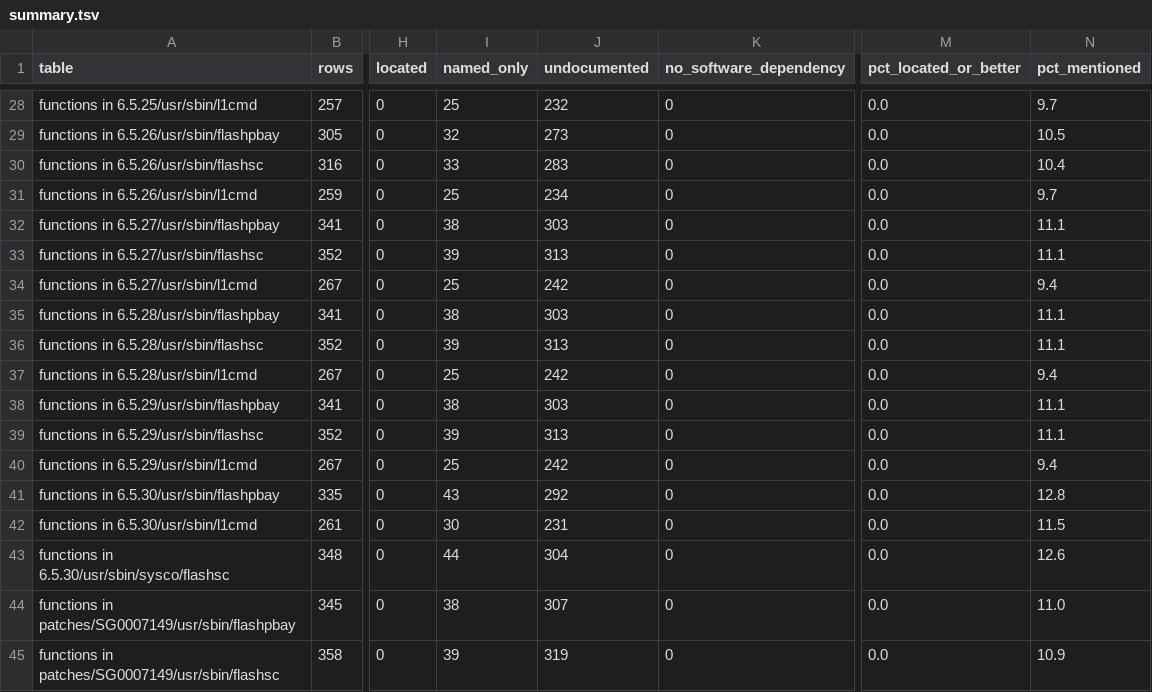
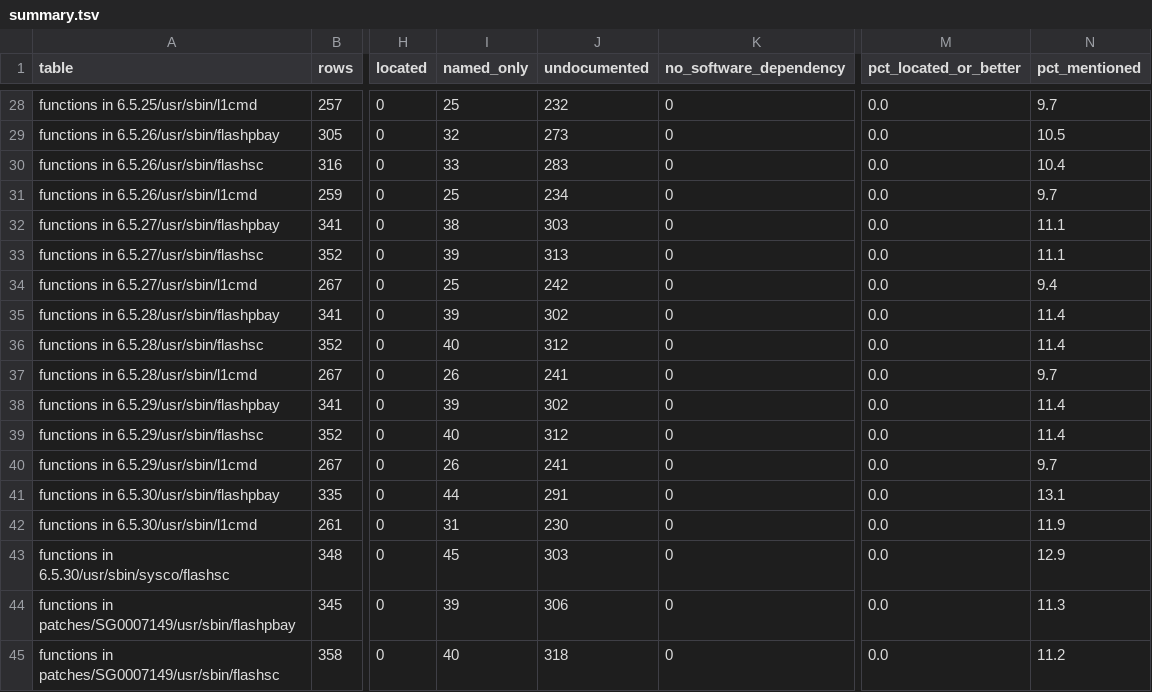
Before and after one commit to jamesbraid/sysco, a TSV file: docs/inventory/summary.tsv, drawn as a sheet; only a part is shown, gaps mark what is left out; the diff covers the shown part only; the diff names each change by its address in the sheet, - before the commit and + after, or states it on an @@ line.

```diff
--- a/docs/inventory/summary.tsv
+++ b/docs/inventory/summary.tsv
-I35 (named_only): 38
+I35 (named_only): 39
-J35 (undocumented): 303
+J35 (undocumented): 302
-N35:N36 (pct_mentioned): 11.1
+N35:N36 (pct_mentioned): 11.4
-I36 (named_only): 39
+I36 (named_only): 40
-J36 (undocumented): 313
+J36 (undocumented): 312
-I37 (named_only): 25
+I37 (named_only): 26
-J37 (undocumented): 242
+J37 (undocumented): 241
-N37 (pct_mentioned): 9.4
+N37 (pct_mentioned): 9.7
-I38 (named_only): 38
+I38 (named_only): 39
-J38 (undocumented): 303
+J38 (undocumented): 302
-N38:N39 (pct_mentioned): 11.1
+N38:N39 (pct_mentioned): 11.4
-I39 (named_only): 39
+I39 (named_only): 40
-J39 (undocumented): 313
+J39 (undocumented): 312
-I40 (named_only): 25
+I40 (named_only): 26
-J40 (undocumented): 242
+J40 (undocumented): 241
-N40 (pct_mentioned): 9.4
+N40 (pct_mentioned): 9.7
-I41 (named_only): 43
+I41 (named_only): 44
-J41 (undocumented): 292
+J41 (undocumented): 291
-N41 (pct_mentioned): 12.8
+N41 (pct_mentioned): 13.1
-I42 (named_only): 30
+I42 (named_only): 31
-J42 (undocumented): 231
+J42 (undocumented): 230
-N42 (pct_mentioned): 11.5
+N42 (pct_mentioned): 11.9
-I43 (named_only): 44
+I43 (named_only): 45
-J43 (undocumented): 304
+J43 (undocumented): 303
-N43 (pct_mentioned): 12.6
+N43 (pct_mentioned): 12.9
-I44 (named_only): 38
+I44 (named_only): 39
-J44 (undocumented): 307
+J44 (undocumented): 306
-N44 (pct_mentioned): 11.0
+N44 (pct_mentioned): 11.3
-I45 (named_only): 39
+I45 (named_only): 40
-J45 (undocumented): 319
+J45 (undocumented): 318
-N45 (pct_mentioned): 10.9
+N45 (pct_mentioned): 11.2
```
Also changed, not shown: 6 edited cells elsewhere in this file, 6 other files.
